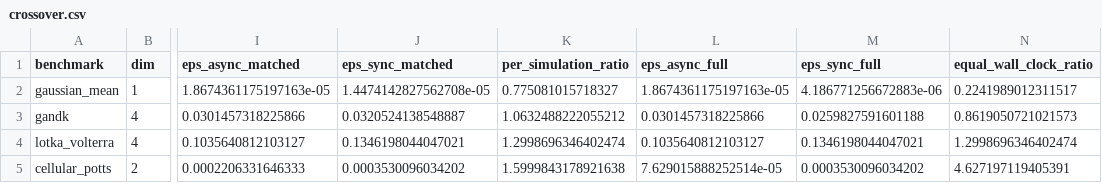
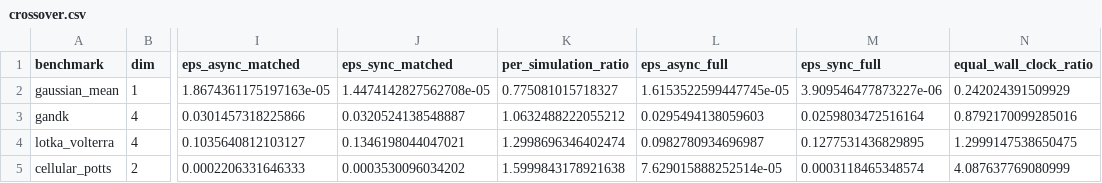
Before and after one commit to ju-he/async-abc-paper, a CSV file: experiments/data/paper_figures/fig_crossover/crossover.csv, drawn as a sheet; only a part is shown, gaps mark what is left out; the diff names each change by its address in the sheet, - before the commit and + after, or states it on an @@ line.

```diff
--- a/experiments/data/paper_figures/fig_crossover/crossover.csv
+++ b/experiments/data/paper_figures/fig_crossover/crossover.csv
-L2 (eps_async_full): 1.8674361175197163e-05
+L2 (eps_async_full): 1.6153522599447745e-05
-M2 (eps_sync_full): 4.186771256672883e-06
+M2 (eps_sync_full): 3.909546477873227e-06
-N2 (equal_wall_clock_ratio): 0.2241989012311517
+N2 (equal_wall_clock_ratio): 0.242024391509929
-L3 (eps_async_full): 0.0301457318225866
+L3 (eps_async_full): 0.0295494138059603
-M3 (eps_sync_full): 0.0259827591601188
+M3 (eps_sync_full): 0.0259803472516164
-N3 (equal_wall_clock_ratio): 0.8619050721021573
+N3 (equal_wall_clock_ratio): 0.8792170099285016
-L4 (eps_async_full): 0.1035640812103127
+L4 (eps_async_full): 0.0982780934696987
-M4 (eps_sync_full): 0.1346198044047021
+M4 (eps_sync_full): 0.1277531436829895
-N4 (equal_wall_clock_ratio): 1.2998696346402474
+N4 (equal_wall_clock_ratio): 1.2999147538650475
-M5 (eps_sync_full): 0.0003530096034202
+M5 (eps_sync_full): 0.0003118465348574
-N5 (equal_wall_clock_ratio): 4.627197119405391
+N5 (equal_wall_clock_ratio): 4.087637769080999
```
Also changed, not shown: experiments/data/paper_figures/tab_matched_eps/matched_eps_summary.csv, 2 other files.
